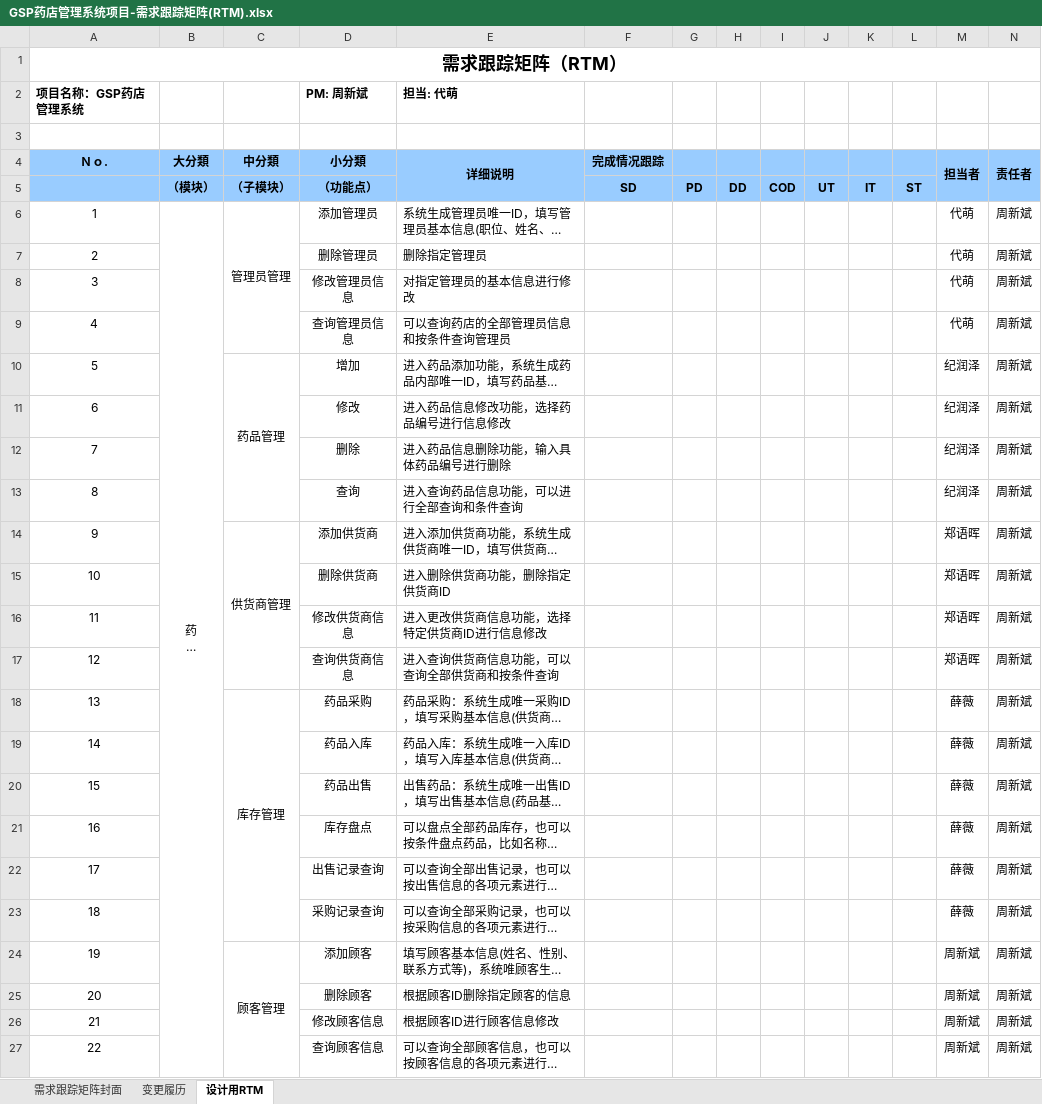
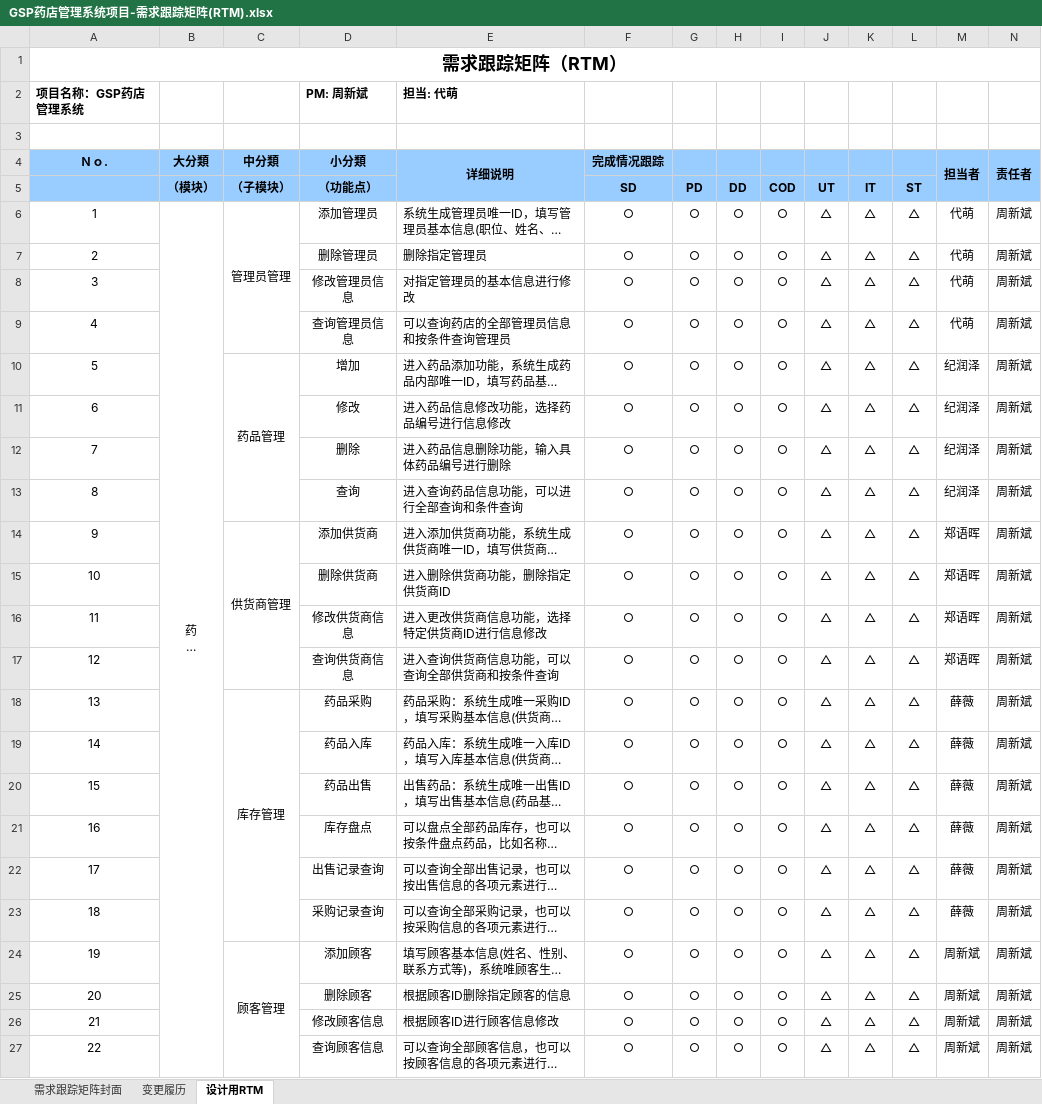
Before and after one commit to chousinbin/2024-Spring-CourseDesign, an Excel workbook: GSP药店管理系统项目-需求跟踪矩阵(RTM).xlsx, sheet 设计用RTM, drawn as a sheet; long unchanged cells end in …; values as stored, in another font and other column widths than the file's, no borders; conditional formats not drawn; the diff names each change by its address in the sheet, - before the commit and + after, or states it on an @@ line.

```diff
--- a/GSP药店管理系统项目-需求跟踪矩阵(RTM).xlsx (sheet 设计用RTM)
+++ b/GSP药店管理系统项目-需求跟踪矩阵(RTM).xlsx (sheet 设计用RTM)
-F6:F27 (完成情况跟踪): (empty)
+F6:F27 (完成情况跟踪): ○
-G6:G27: (empty)
+G6:G27: ○
-H6:H27: (empty)
+H6:H27: ○
-I6:I27: (empty)
+I6:I27: ○
-J6:J27: (empty)
+J6:J27: △
-K6:K27: (empty)
+K6:K27: △
-L6:L27: (empty)
+L6:L27: △
```
Also changed, not shown: 6 other files.
